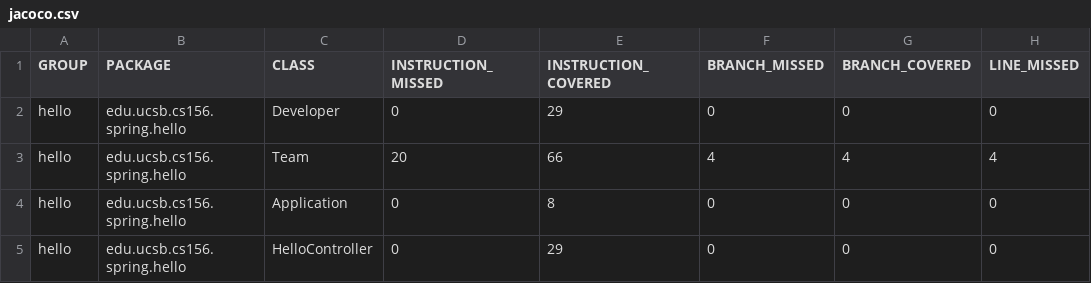
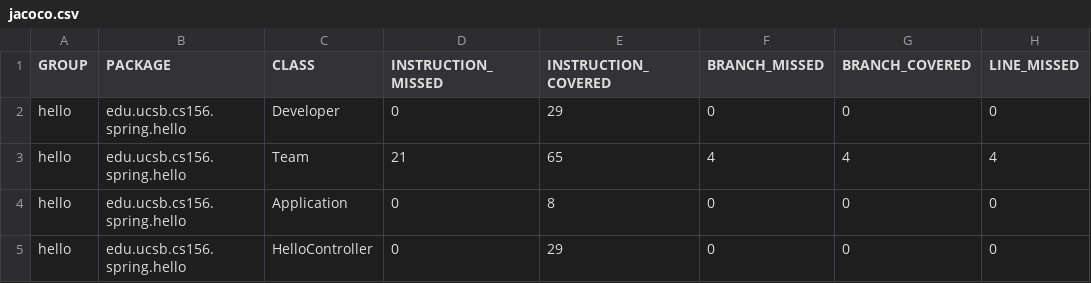
Before and after one commit to ucsb-cs156-f26/jpa02-N-Nicholls, a CSV file: target/site/jacoco/jacoco.csv, drawn as a sheet; only a part is shown; the diff names each change by its address in the sheet, - before the commit and + after, or states it on an @@ line.

```diff
--- a/target/site/jacoco/jacoco.csv
+++ b/target/site/jacoco/jacoco.csv
-D3 (INSTRUCTION_MISSED): 20
+D3 (INSTRUCTION_MISSED): 21
-E3 (INSTRUCTION_COVERED): 66
+E3 (INSTRUCTION_COVERED): 65
```
Also changed, not shown: target/pit-reports/mutations.csv, 34 other files.
